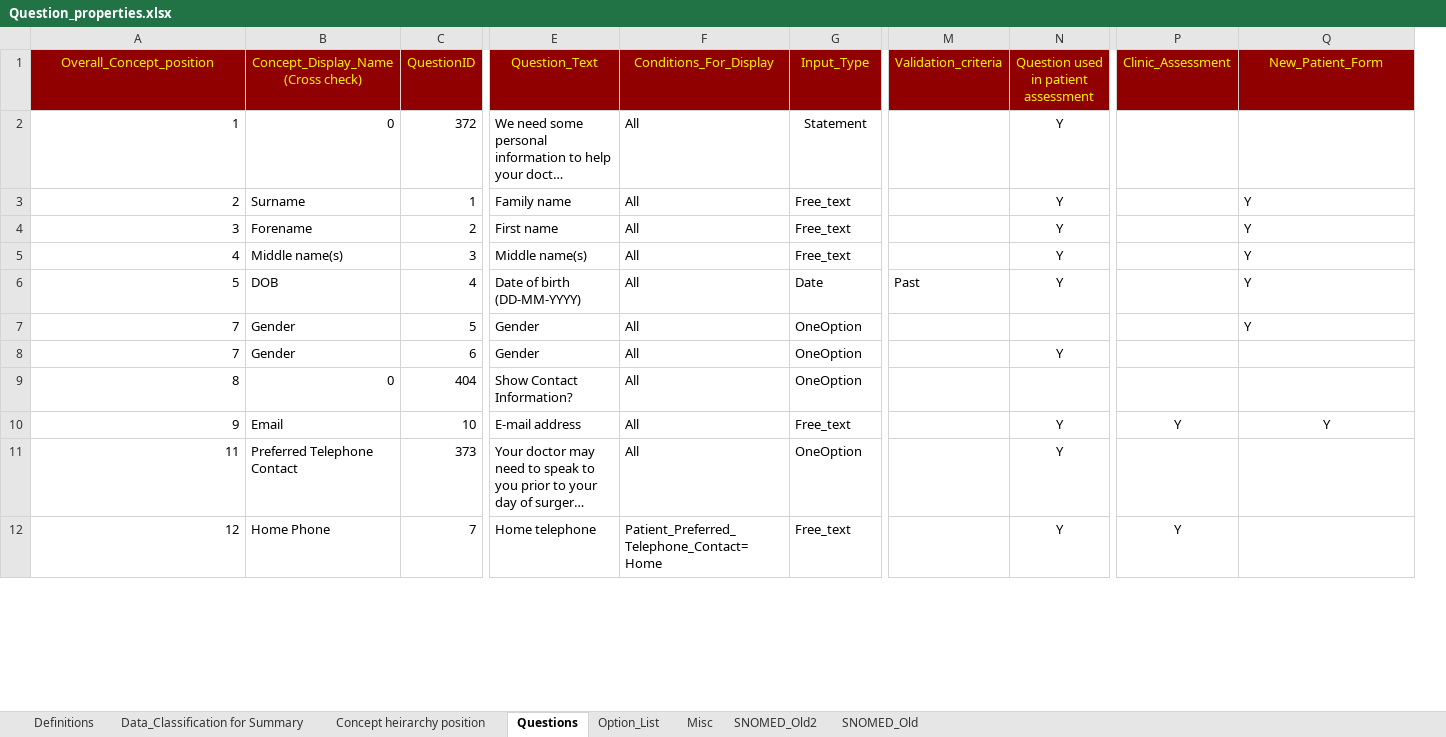
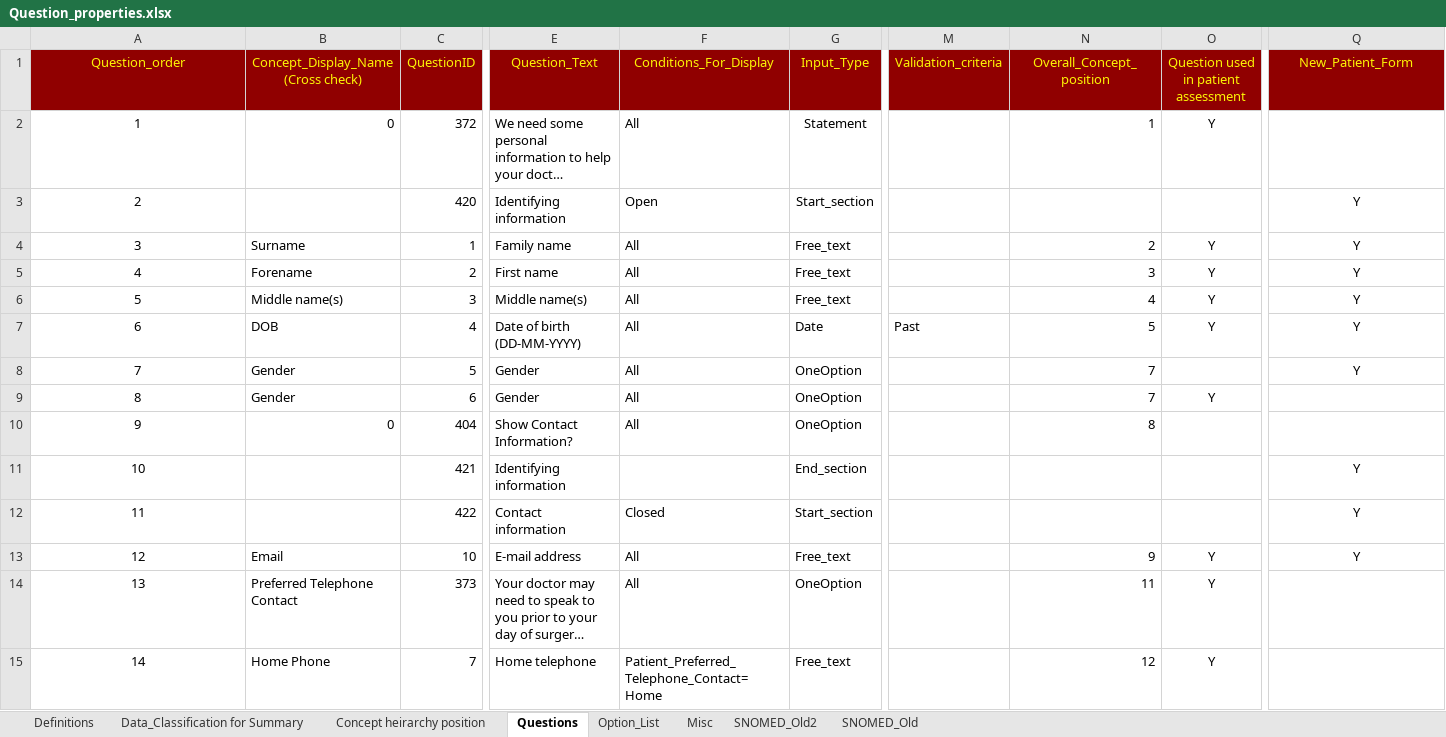
Before and after one commit to dbelavy/periop_open, an Excel workbook: spreadsheet/Question_properties.xlsx, sheet Questions, drawn as a sheet; only a part is shown, gaps mark what is left out; long unchanged cells end in …; values as stored, in another font and other column widths than the file's, no borders; charts and pictures not drawn; removed rows and columns are numbered as before the commit, all else as after; rows hold the shown columns only; the diff covers the shown part only; the diff names each change by its address in the sheet, - before the commit and + after, or states it on an @@ line.

Commit message:
Section breaks

```diff
--- a/spreadsheet/Question_properties.xlsx (sheet Questions)
+++ b/spreadsheet/Question_properties.xlsx (sheet Questions)
+column N (Overall_Concept_position), row 2: 1; rows 4-10: 2 | 3 | 4 | 5 | 7 | 7 | 8; rows 13-15: 9 | 11 | 12
-column P (Clinic_Assessment), rows 10-12: Y |  | Y
-A1: Overall_Concept_position
+A1: Question_order
-A2 alignment: right
+A2 alignment: center
+row 3: 2 |  | 420 | Identifying information | Open | Start_section |  |  |  | Y
-A4 (Question_order): 2
+A4 (Question_order): 3
-A4:A10 alignment: right
+A4:A10 alignment: center
-Q4:Q8 alignment: left
+Q4:Q8 alignment: center
-A5 (Question_order): 3
+A5 (Question_order): 4
-A6 (Question_order): 4
+A6 (Question_order): 5
-A7 (Question_order): 5
+A7 (Question_order): 6
-A9 (Question_order): 7
+A9 (Question_order): 8
-A10 (Question_order): 8
+A10 (Question_order): 9
+row 11: 10 |  | 421 | Identifying information |  | End_section |  |  |  | Y
+row 12: 11 |  | 422 | Contact information | Closed | Start_section |  |  |  | Y
-A13 (Question_order): 9
+A13 (Question_order): 12
-A13:A15 alignment: right
+A13:A15 alignment: center
-A14 (Question_order): 11
+A14 (Question_order): 13
-A15 (Question_order): 12
+A15 (Question_order): 14
```
Also changed, not shown: 14 added rows, 404 edited cells and cell formats elsewhere in this sheet, formulas that keep their value, charts or pictures.
